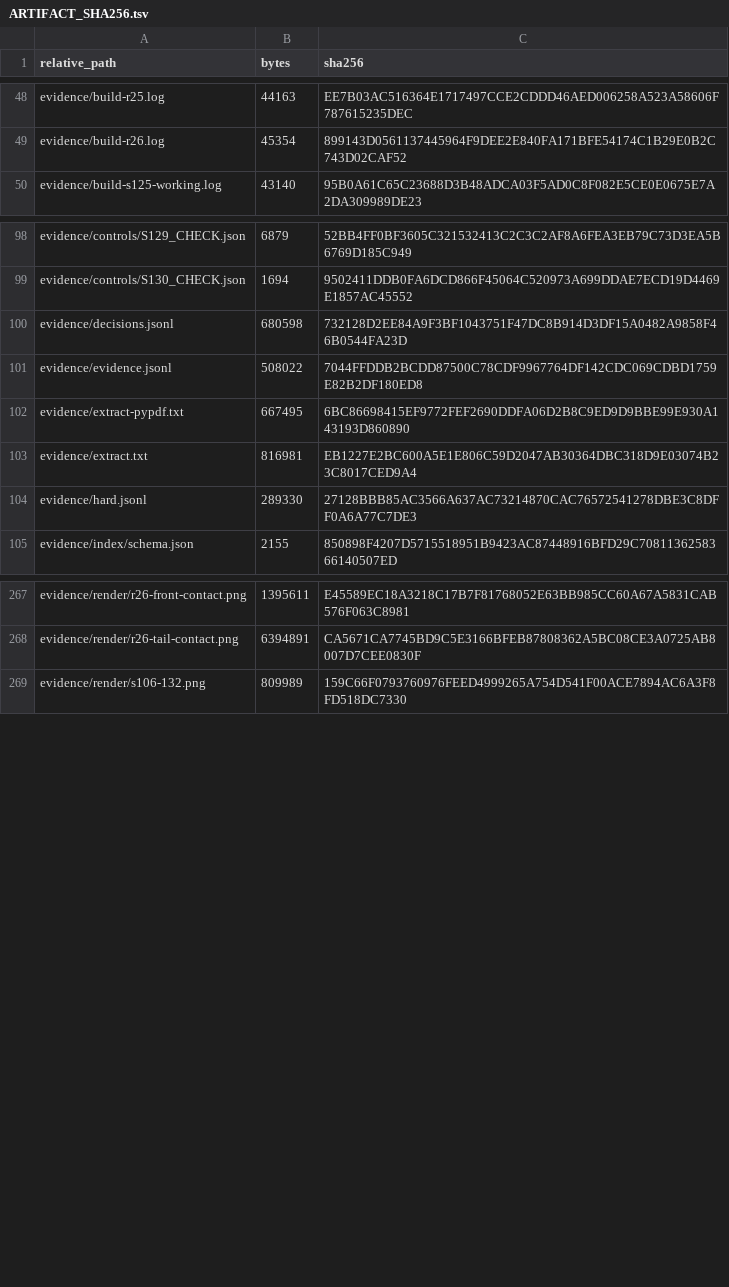
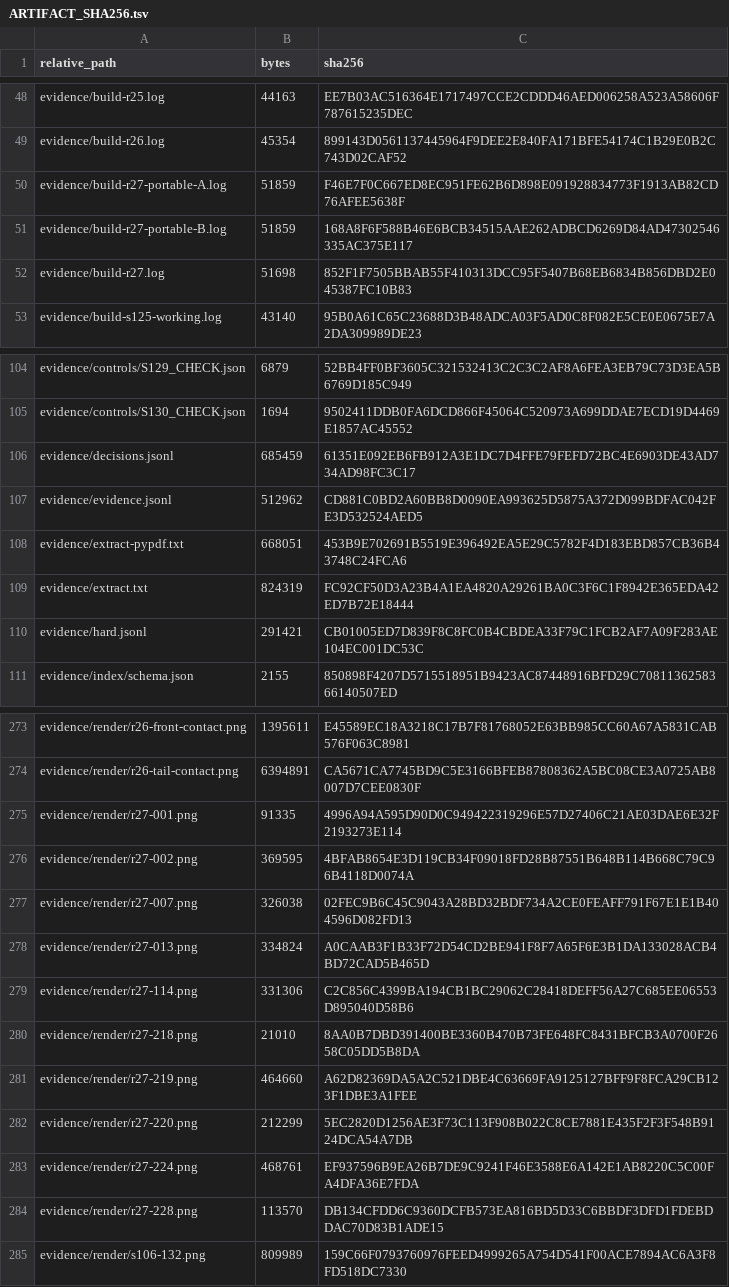
Before and after one commit to KokunoYumeto/ega-ko, a TSV file: evidence/ARTIFACT_SHA256.tsv, drawn as a sheet; only a part is shown, gaps mark what is left out; the diff covers the shown part only.

```diff
--- a/evidence/ARTIFACT_SHA256.tsv
+++ b/evidence/ARTIFACT_SHA256.tsv
@@ -49,2 +49,5 @@ evidence/build-r25.log	44163	EE7B03AC516364E1717497CCE2CDDD46AED006258A523A58606
 evidence/build-r26.log	45354	899143D0561137445964F9DEE2E840FA171BFE54174C1B29E0B2C743D02CAF52
+evidence/build-r27-portable-A.log	51859	F46E7F0C667ED8EC951FE62B6D898E091928834773F1913AB82CD76AFEE5638F
+evidence/build-r27-portable-B.log	51859	168A8F6F588B46E6BCB34515AAE262ADBCD6269D84AD47302546335AC375E117
+evidence/build-r27.log	51698	852F1F7505BBAB55F410313DCC95F5407B68EB6834B856DBD2E045387FC10B83
 evidence/build-s125-working.log	43140	95B0A61C65C23688D3B48ADCA03F5AD0C8F082E5CE0E0675E7A2DA309989DE23
@@ -99,7 +105,7 @@ evidence/controls/S129_CHECK.json	6879	52BB4FF0BF3605C321532413C2C3C2AF8A6FEA3EB
 evidence/controls/S130_CHECK.json	1694	9502411DDB0FA6DCD866F45064C520973A699DDAE7ECD19D4469E1857AC45552
-evidence/decisions.jsonl	680598	732128D2EE84A9F3BF1043751F47DC8B914D3DF15A0482A9858F46B0544FA23D
-evidence/evidence.jsonl	508022	7044FFDDB2BCDD87500C78CDF9967764DF142CDC069CDBD1759E82B2DF180ED8
-evidence/extract-pypdf.txt	667495	6BC86698415EF9772FEF2690DDFA06D2B8C9ED9D9BBE99E930A143193D860890
-evidence/extract.txt	816981	EB1227E2BC600A5E1E806C59D2047AB30364DBC318D9E03074B23C8017CED9A4
-evidence/hard.jsonl	289330	27128BBB85AC3566A637AC73214870CAC76572541278DBE3C8DFF0A6A77C7DE3
+evidence/decisions.jsonl	685459	61351E092EB6FB912A3E1DC7D4FFE79FEFD72BC4E6903DE43AD734AD98FC3C17
+evidence/evidence.jsonl	512962	CD881C0BD2A60BB8D0090EA993625D5875A372D099BDFAC042FE3D532524AED5
+evidence/extract-pypdf.txt	668051	453B9E702691B5519E396492EA5E29C5782F4D183EBD857CB36B43748C24FCA6
+evidence/extract.txt	824319	FC92CF50D3A23B4A1EA4820A29261BA0C3F6C1F8942E365EDA42ED7B72E18444
+evidence/hard.jsonl	291421	CB01005ED7D839F8C8FC0B4CBDEA33F79C1FCB2AF7A09F283AE104EC001DC53C
 evidence/index/schema.json	2155	850898F4207D5715518951B9423AC87448916BFD29C7081136258366140507ED
@@ -268,2 +274,12 @@ evidence/render/r26-front-contact.png	1395611	E45589EC18A3218C17B7F81768052E63BB
 evidence/render/r26-tail-contact.png	6394891	CA5671CA7745BD9C5E3166BFEB87808362A5BC08CE3A0725AB8007D7CEE0830F
+evidence/render/r27-001.png	91335	4996A94A595D90D0C949422319296E57D27406C21AE03DAE6E32F2193273E114
+evidence/render/r27-002.png	369595	4BFAB8654E3D119CB34F09018FD28B87551B648B114B668C79C96B4118D0074A
+evidence/render/r27-007.png	326038	02FEC9B6C45C9043A28BD32BDF734A2CE0FEAFF791F67E1E1B404596D082FD13
+evidence/render/r27-013.png	334824	A0CAAB3F1B33F72D54CD2BE941F8F7A65F6E3B1DA133028ACB4BD72CAD5B465D
+evidence/render/r27-114.png	331306	C2C856C4399BA194CB1BC29062C28418DEFF56A27C685EE06553D895040D58B6
+evidence/render/r27-218.png	21010	8AA0B7DBD391400BE3360B470B73FE648FC8431BFCB3A0700F2658C05DD5B8DA
+evidence/render/r27-219.png	464660	A62D82369DA5A2C521DBE4C63669FA9125127BFF9F8FCA29CB123F1DBE3A1FEE
+evidence/render/r27-220.png	212299	5EC2820D1256AE3F73C113F908B022C8CE7881E435F2F3F548B9124DCA54A7DB
+evidence/render/r27-224.png	468761	EF937596B9EA26B7DE9C9241F46E3588E6A142E1AB8220C5C00FA4DFA36E7FDA
+evidence/render/r27-228.png	113570	DB134CFDD6C9360DCFB573EA816BD5D33C6BBDF3DFD1FDEBDDAC70D83B1ADE15
 evidence/render/s106-132.png	809989	159C66F0793760976FEED4999265A754D541F00ACE7894AC6A3F8FD518DC7330
```
Also changed, not shown: 3 added rows and 43 edited cells elsewhere in this file, 56 other files.
